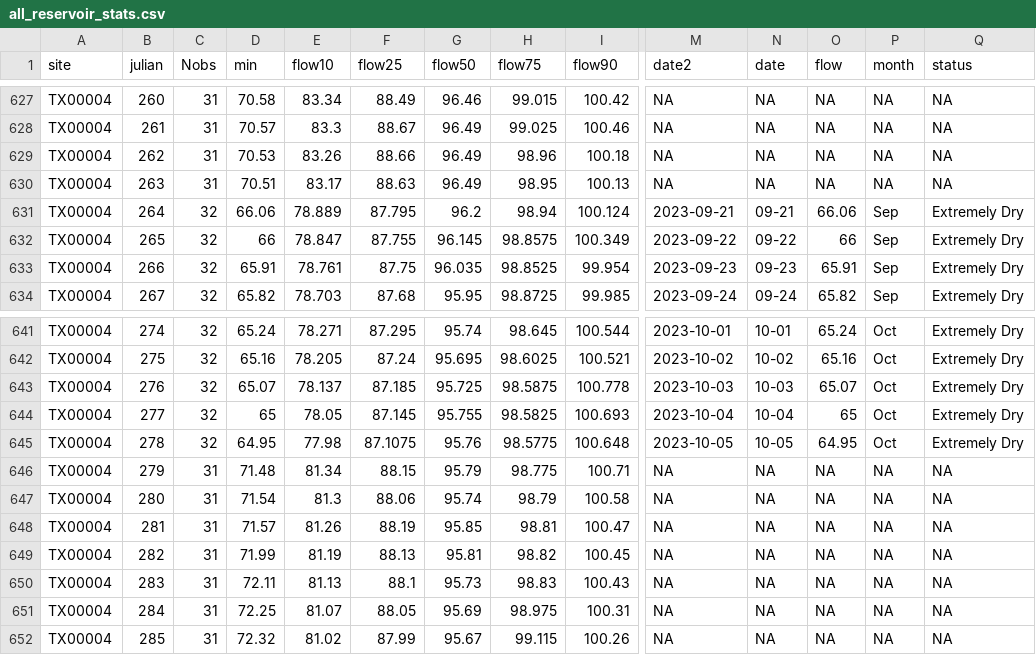
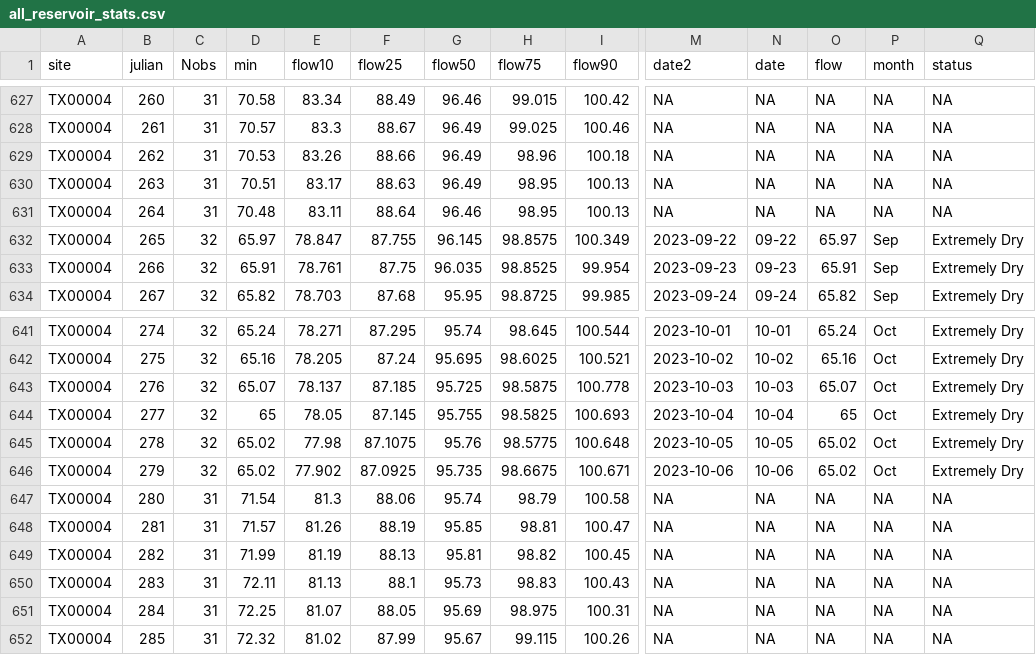
Before and after one commit to dathere/boerne-dashboard, a CSV file: boerne-water-supply/data/reservoirs/all_reservoir_stats.csv, drawn as a sheet; only a part is shown, gaps mark what is left out; the diff covers the shown part only; the diff names each change by its address in the sheet, - before the commit and + after, or states it on an @@ line.

```diff
--- a/boerne-water-supply/data/reservoirs/all_reservoir_stats.csv
+++ b/boerne-water-supply/data/reservoirs/all_reservoir_stats.csv
-C631 (Nobs): 32
+C631 (Nobs): 31
-D631 (min): 66.06
+D631 (min): 70.48
-E631 (flow10): 78.889
+E631 (flow10): 83.11
-F631 (flow25): 87.795
+F631 (flow25): 88.64
-G631 (flow50): 96.2
+G631 (flow50): 96.46
-H631 (flow75): 98.94
+H631 (flow75): 98.95
-I631 (flow90): 100.124
+I631 (flow90): 100.13
-M631 (date2): 2023-09-21
+M631 (date2): NA
-N631 (date): 09-21
+N631 (date): NA
-O631 (flow): 66.06
+O631 (flow): NA
-P631 (month): Sep
+P631 (month): NA
-Q631 (status): Extremely Dry
+Q631 (status): NA
-D632 (min): 66
+D632 (min): 65.97
-O632 (flow): 66
+O632 (flow): 65.97
-D645 (min): 64.95
+D645 (min): 65.02
-O645 (flow): 64.95
+O645 (flow): 65.02
-C646 (Nobs): 31
+C646 (Nobs): 32
-D646 (min): 71.48
+D646 (min): 65.02
-E646 (flow10): 81.34
+E646 (flow10): 77.902
-F646 (flow25): 88.15
+F646 (flow25): 87.0925
-G646 (flow50): 95.79
+G646 (flow50): 95.735
-H646 (flow75): 98.775
+H646 (flow75): 98.6675
-I646 (flow90): 100.71
+I646 (flow90): 100.671
-M646 (date2): NA
+M646 (date2): 2023-10-06
-N646 (date): NA
+N646 (date): 10-06
-O646 (flow): NA
+O646 (flow): 65.02
-P646 (month): NA
+P646 (month): Oct
-Q646 (status): NA
+Q646 (status): Extremely Dry
```
Also changed, not shown: 18 edited cells elsewhere in this file, boerne-water-supply/data/pcp/all_pcp_months_total.csv, boerne-water-supply/data/streamflow/all_stream_data.csv, 6 other files.
